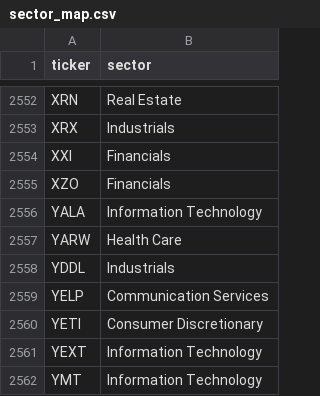
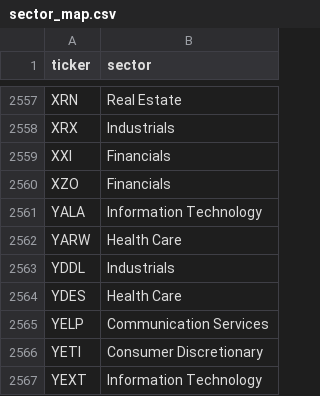
Before and after one commit to ArnaudVarela/TradingScan, a CSV file: sector_map.csv, drawn as a sheet; only a part is shown, gaps mark what is left out; the shorter side is filled out with more unchanged rows; the diff covers the shown part only.

```diff
--- a/sector_map.csv
+++ b/sector_map.csv
@@ -2558,2 +2563,3 @@ YARW,Health Care
 YDDL,Industrials
+YDES,Health Care
 YELP,Communication Services
```
Also changed, not shown: 5 added rows elsewhere in this file, dashboard/public/sector_heat.csv, market_universe.csv.
